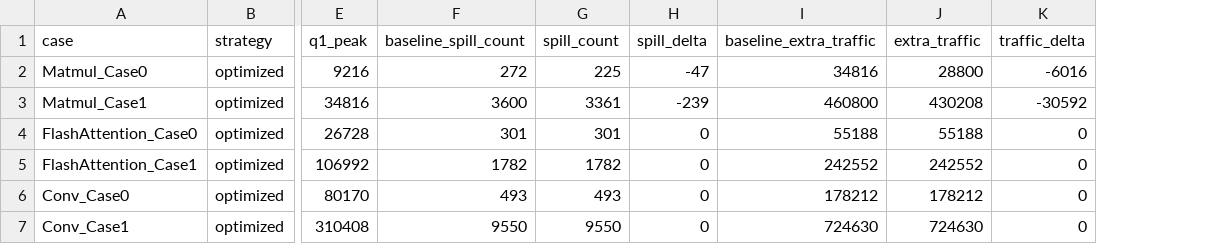
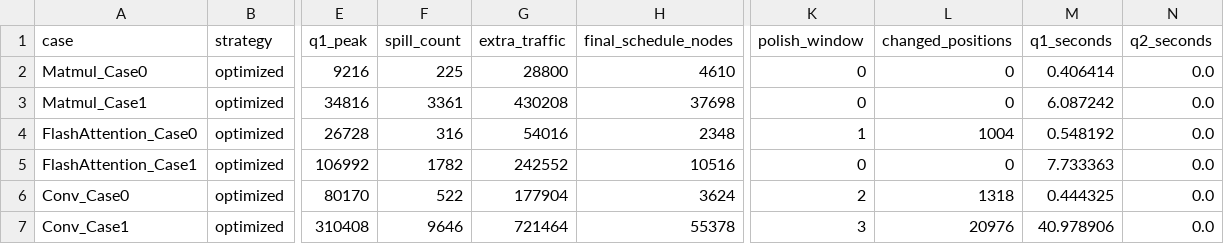
Before and after one commit to LiZufan001/MathModelingStudy, a CSV file: problems/CPMCM/2025/A/results/q2_optimized/q2_optimized_summary.csv, drawn as a sheet; only a part is shown, gaps mark what is left out; removed rows and columns are numbered as before the commit, all else as after; the diff names each change by its address in the sheet, - before the commit and + after, or states it on an @@ line.

Commit message:
results: promote polished Q2 production snapshot

```diff
--- a/problems/CPMCM/2025/A/results/q2_optimized/q2_optimized_summary.csv
+++ b/problems/CPMCM/2025/A/results/q2_optimized/q2_optimized_summary.csv
-column F (baseline_spill_count), rows 2-7: 272 | 3600 | 301 | 1782 | 493 | 9550
-column H (spill_delta), rows 2-7: -47 | -239 | 0 | 0 | 0 | 0
-column I (baseline_extra_traffic), rows 2-7: 34816 | 460800 | 55188 | 242552 | 178212 | 724630
-column K (traffic_delta), rows 2-7: -6016 | -30592 | 0 | 0 | 0 | 0
+column H (final_schedule_nodes), rows 2-7: 4610 | 37698 | 2348 | 10516 | 3624 | 55378
+column K (polish_window), rows 2-7: 0 | 0 | 1 | 0 | 2 | 3
+column L (changed_positions), rows 2-7: 0 | 0 | 1004 | 0 | 1318 | 20976
+column M (q1_seconds), rows 2-7: 0.406414 | 6.087242 | 0.548192 | 7.733363 | 0.444325 | 40.978906
+column N (q2_seconds), rows 2-7: all 0.0
-F4 (spill_count): 301
+F4 (spill_count): 316
-G4 (extra_traffic): 55188
+G4 (extra_traffic): 54016
-F6 (spill_count): 493
+F6 (spill_count): 522
-G6 (extra_traffic): 178212
+G6 (extra_traffic): 177904
-F7 (spill_count): 9550
+F7 (spill_count): 9646
-G7 (extra_traffic): 724630
+G7 (extra_traffic): 721464
```
Also changed, not shown: 2 other files.
